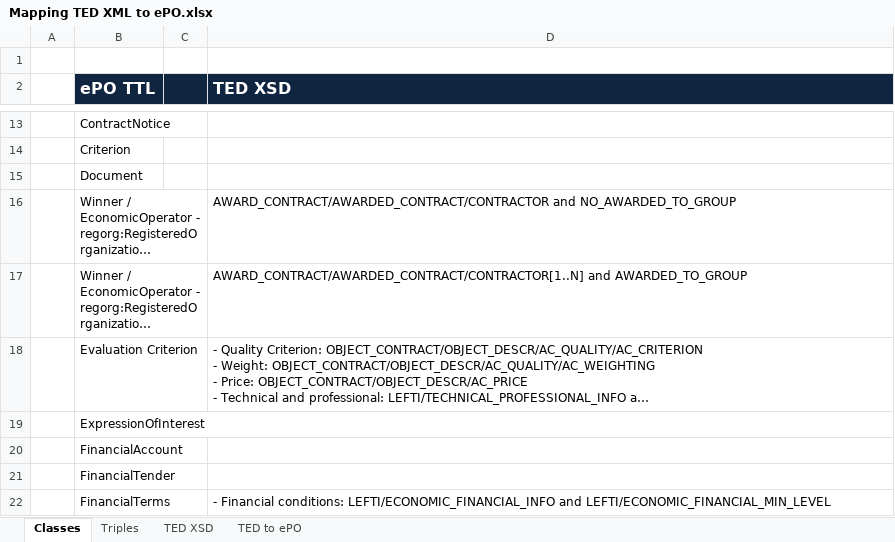
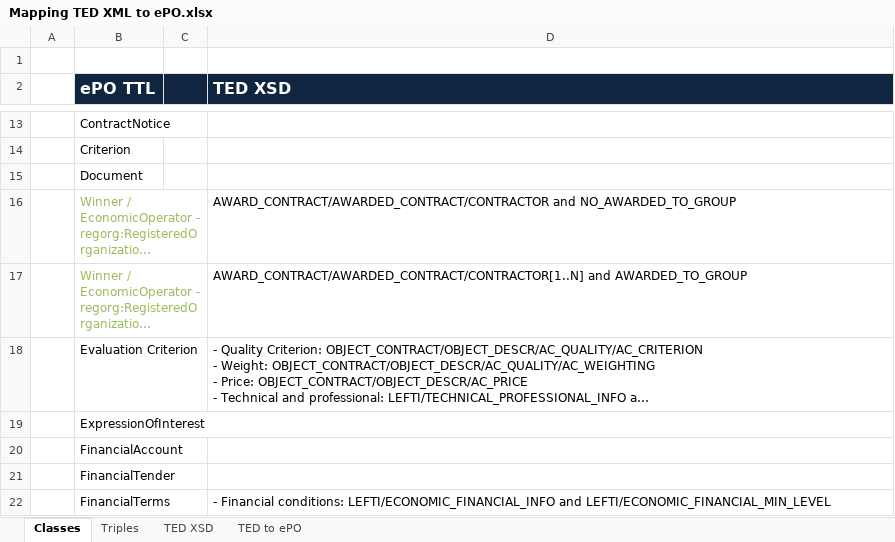
Before and after one commit to eProcurement-everis/ePO, an Excel workbook: 05_Implementation/PoC/Mapping TED XML to ePO.xlsx, sheet Classes, drawn as a sheet; only a part is shown, gaps mark what is left out; long unchanged cells end in …; values as stored, in another font and other column widths than the file's, no borders; the diff names each change by its address in the sheet, - before the commit and + after, or states it on an @@ line.

```diff
--- a/05_Implementation/PoC/Mapping TED XML to ePO.xlsx (sheet Classes)
+++ b/05_Implementation/PoC/Mapping TED XML to ePO.xlsx (sheet Classes)
-B16:B17 text colour: black
+B16:B17 text colour: #9BBB59
```
Also changed, not shown: sheet Triples.
